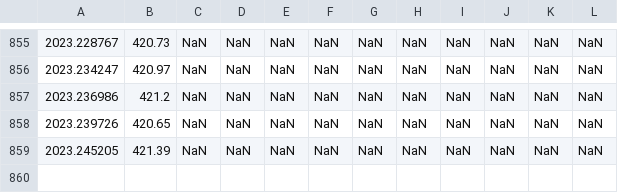
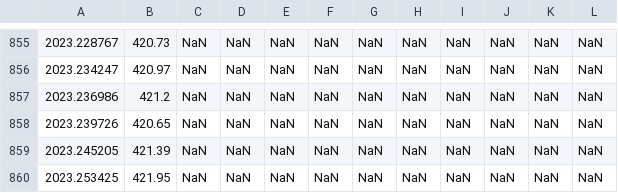
Before and after one commit to sio-co2o2/keelingcurve_notebooks, a CSV file: preliminary_data/mlo/mlo_full_record_now_span.csv, drawn as a sheet; only a part is shown, gaps mark what is left out; the diff names each change by its address in the sheet, - before the commit and + after, or states it on an @@ line.

Commit message:
Update data on 2023-04-04T20:10:34Z

```diff
--- a/preliminary_data/mlo/mlo_full_record_now_span.csv
+++ b/preliminary_data/mlo/mlo_full_record_now_span.csv
+row 860: 2023.253425 | 421.95 | NaN | NaN | NaN | NaN | NaN | NaN | NaN | NaN | NaN | NaN
```
Also changed, not shown: preliminary_data/mlo/mlo_one_month_span.csv, preliminary_data/mlo/mlo_one_year_span.csv, 2 other files.
